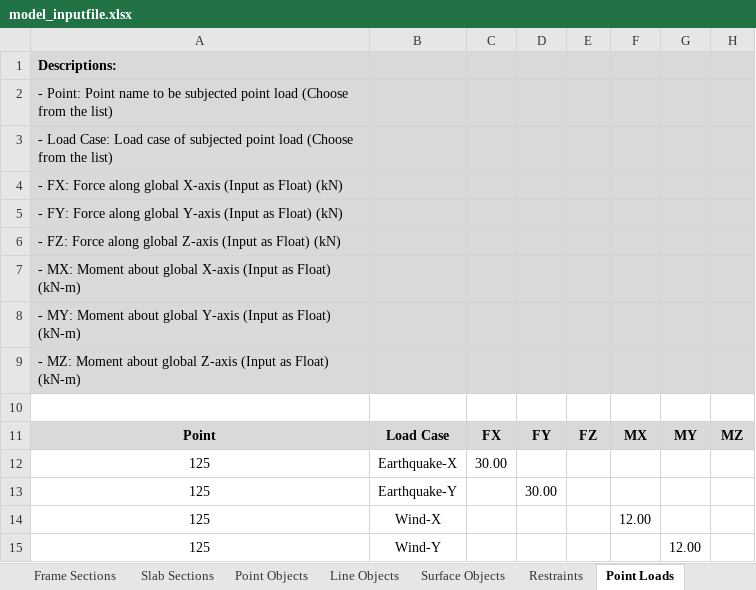
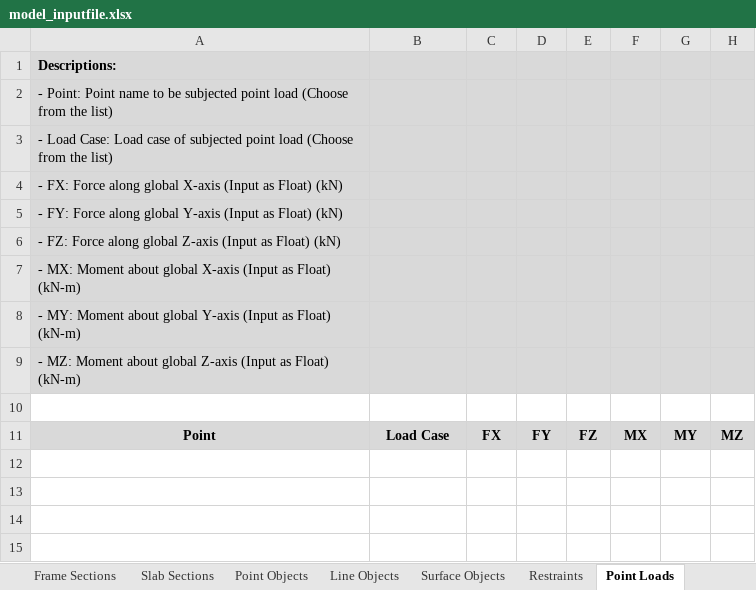
Before and after one commit to jwiciardo/SadProPy, an Excel workbook: src/sadpropy/model_inputfile.xlsx, sheet Point Loads, drawn as a sheet; values as stored, in another font and other column widths than the file's, no borders; the diff names each change by its address in the sheet, - before the commit and + after, or states it on an @@ line.

```diff
--- a/src/sadpropy/model_inputfile.xlsx (sheet Point Loads)
+++ b/src/sadpropy/model_inputfile.xlsx (sheet Point Loads)
-row 12: 125 | Earthquake-X | 30.00
-row 13: 125 | Earthquake-Y |  | 30.00
-row 14: 125 | Wind-X |  |  |  | 12.00
-row 15: 125 | Wind-Y |  |  |  |  | 12.00
```
Also changed, not shown: sheet Distributed Line Loads, sheet Concentrated Line Loads, other sheet tabs, 3 other files.
